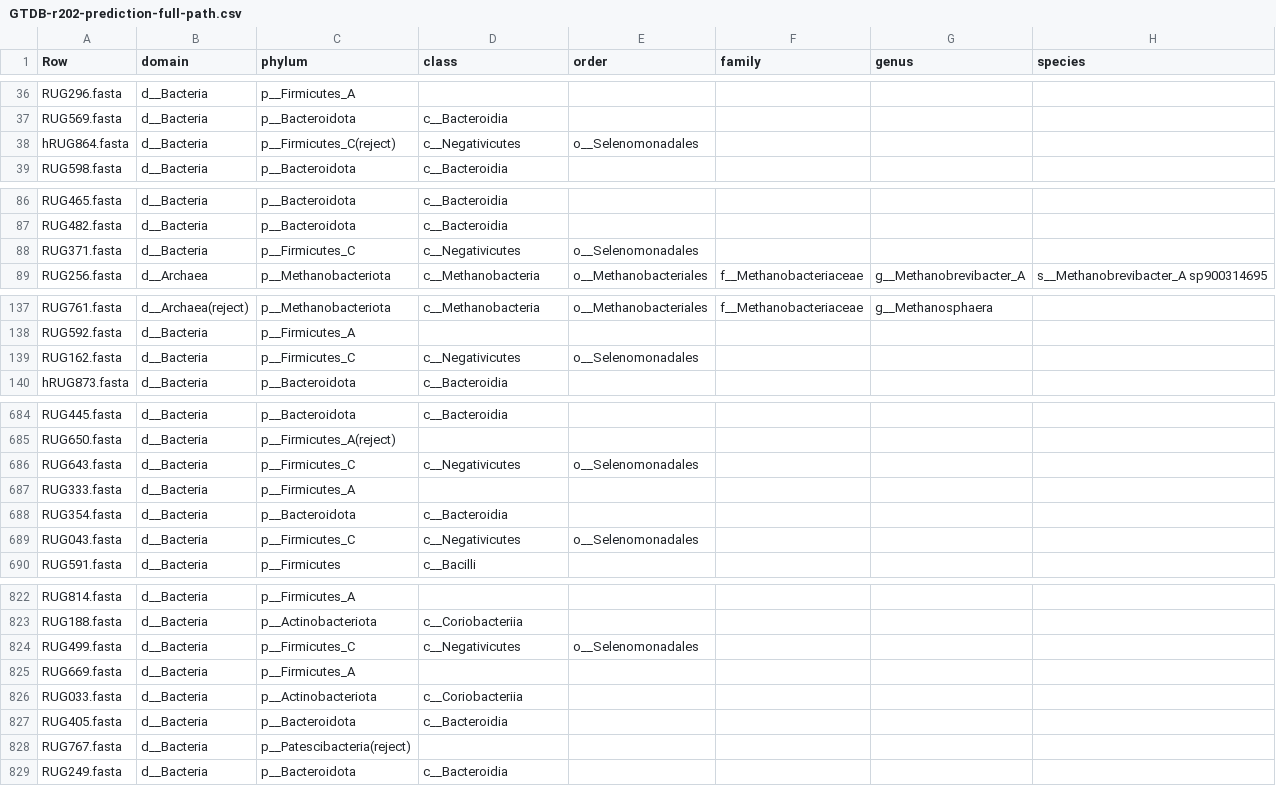
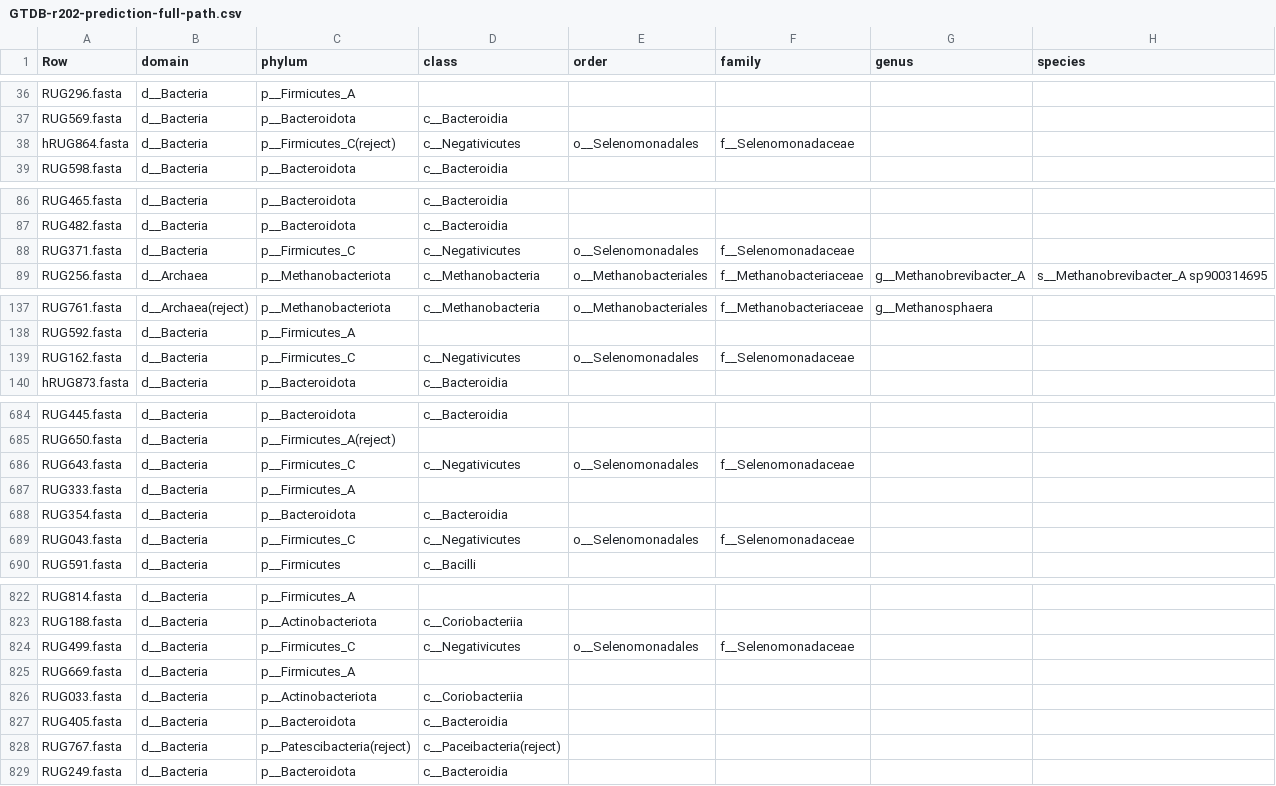
Before and after one commit to wxli0/MT-MAG, a CSV file: outputs-GTDB-r202/GTDB-r202-prediction-full-path.csv, drawn as a sheet; only a part is shown, gaps mark what is left out; the diff covers the shown part only.

```diff
--- a/outputs-GTDB-r202/GTDB-r202-prediction-full-path.csv
+++ b/outputs-GTDB-r202/GTDB-r202-prediction-full-path.csv
@@ -37,3 +37,3 @@ RUG296.fasta,d__Bacteria,p__Firmicutes_A,,,,,
 RUG569.fasta,d__Bacteria,p__Bacteroidota,c__Bacteroidia,,,,
-hRUG864.fasta,d__Bacteria,p__Firmicutes_C(reject),c__Negativicutes,o__Selenomonadales,,,
+hRUG864.fasta,d__Bacteria,p__Firmicutes_C(reject),c__Negativicutes,o__Selenomonadales,f__Selenomonadaceae,,
 RUG598.fasta,d__Bacteria,p__Bacteroidota,c__Bacteroidia,,,,
@@ -87,3 +87,3 @@ RUG465.fasta,d__Bacteria,p__Bacteroidota,c__Bacteroidia,,,,
 RUG482.fasta,d__Bacteria,p__Bacteroidota,c__Bacteroidia,,,,
-RUG371.fasta,d__Bacteria,p__Firmicutes_C,c__Negativicutes,o__Selenomonadales,,,
+RUG371.fasta,d__Bacteria,p__Firmicutes_C,c__Negativicutes,o__Selenomonadales,f__Selenomonadaceae,,
 RUG256.fasta,d__Archaea,p__Methanobacteriota,c__Methanobacteria,o__Methanobacteriales,f__Methanobacteriaceae,g__Methanobrevibacter_A,s__Methanobrevibacter_A sp900314695
@@ -138,3 +138,3 @@ RUG761.fasta,d__Archaea(reject),p__Methanobacteriota,c__Methanobacteria,o__Metha
 RUG592.fasta,d__Bacteria,p__Firmicutes_A,,,,,
-RUG162.fasta,d__Bacteria,p__Firmicutes_C,c__Negativicutes,o__Selenomonadales,,,
+RUG162.fasta,d__Bacteria,p__Firmicutes_C,c__Negativicutes,o__Selenomonadales,f__Selenomonadaceae,,
 hRUG873.fasta,d__Bacteria,p__Bacteroidota,c__Bacteroidia,,,,
@@ -685,6 +685,6 @@ RUG445.fasta,d__Bacteria,p__Bacteroidota,c__Bacteroidia,,,,
 RUG650.fasta,d__Bacteria,p__Firmicutes_A(reject),,,,,
-RUG643.fasta,d__Bacteria,p__Firmicutes_C,c__Negativicutes,o__Selenomonadales,,,
+RUG643.fasta,d__Bacteria,p__Firmicutes_C,c__Negativicutes,o__Selenomonadales,f__Selenomonadaceae,,
 RUG333.fasta,d__Bacteria,p__Firmicutes_A,,,,,
 RUG354.fasta,d__Bacteria,p__Bacteroidota,c__Bacteroidia,,,,
-RUG043.fasta,d__Bacteria,p__Firmicutes_C,c__Negativicutes,o__Selenomonadales,,,
+RUG043.fasta,d__Bacteria,p__Firmicutes_C,c__Negativicutes,o__Selenomonadales,f__Selenomonadaceae,,
 RUG591.fasta,d__Bacteria,p__Firmicutes,c__Bacilli,,,,
@@ -823,3 +823,3 @@ RUG814.fasta,d__Bacteria,p__Firmicutes_A,,,,,
 RUG188.fasta,d__Bacteria,p__Actinobacteriota,c__Coriobacteriia,,,,
-RUG499.fasta,d__Bacteria,p__Firmicutes_C,c__Negativicutes,o__Selenomonadales,,,
+RUG499.fasta,d__Bacteria,p__Firmicutes_C,c__Negativicutes,o__Selenomonadales,f__Selenomonadaceae,,
 RUG669.fasta,d__Bacteria,p__Firmicutes_A,,,,,
@@ -827,3 +827,3 @@ RUG033.fasta,d__Bacteria,p__Actinobacteriota,c__Coriobacteriia,,,,
 RUG405.fasta,d__Bacteria,p__Bacteroidota,c__Bacteroidia,,,,
-RUG767.fasta,d__Bacteria,p__Patescibacteria(reject),,,,,
+RUG767.fasta,d__Bacteria,p__Patescibacteria(reject),c__Paceibacteria(reject),,,,
 RUG249.fasta,d__Bacteria,p__Bacteroidota,c__Bacteroidia,,,,
```
Also changed, not shown: 14 edited cells elsewhere in this file, 13 other files.
